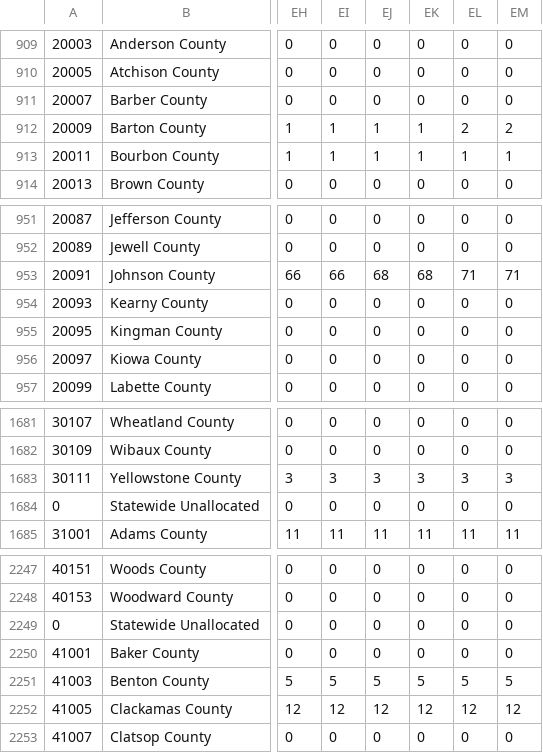
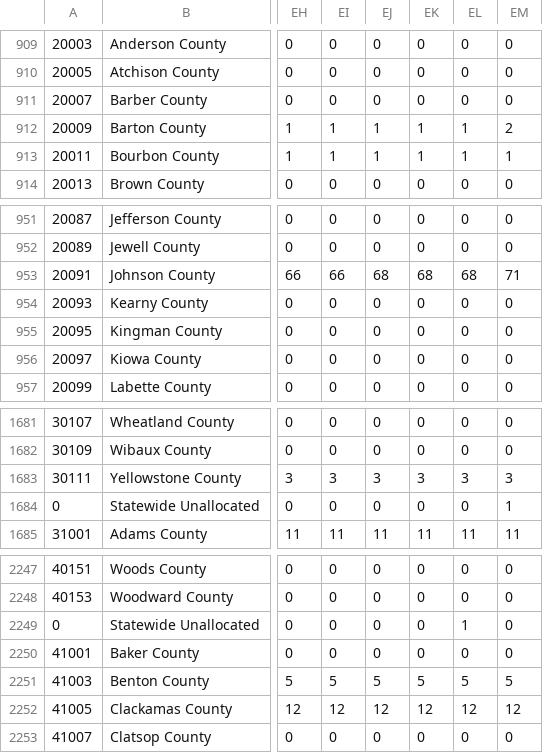
Before and after one commit to rvaughan/coronavirus-data, a CSV file: usa/covid_deaths_usafacts.csv, drawn as a sheet; only a part is shown, gaps mark what is left out; the diff names each change by its address in the sheet, - before the commit and + after, or states it on an @@ line.

```diff
--- a/usa/covid_deaths_usafacts.csv
+++ b/usa/covid_deaths_usafacts.csv
-EL912: 2
+EL912: 1
-EL953: 71
+EL953: 68
-EM1684: 0
+EM1684: 1
-EL2249: 0
+EL2249: 1
```
